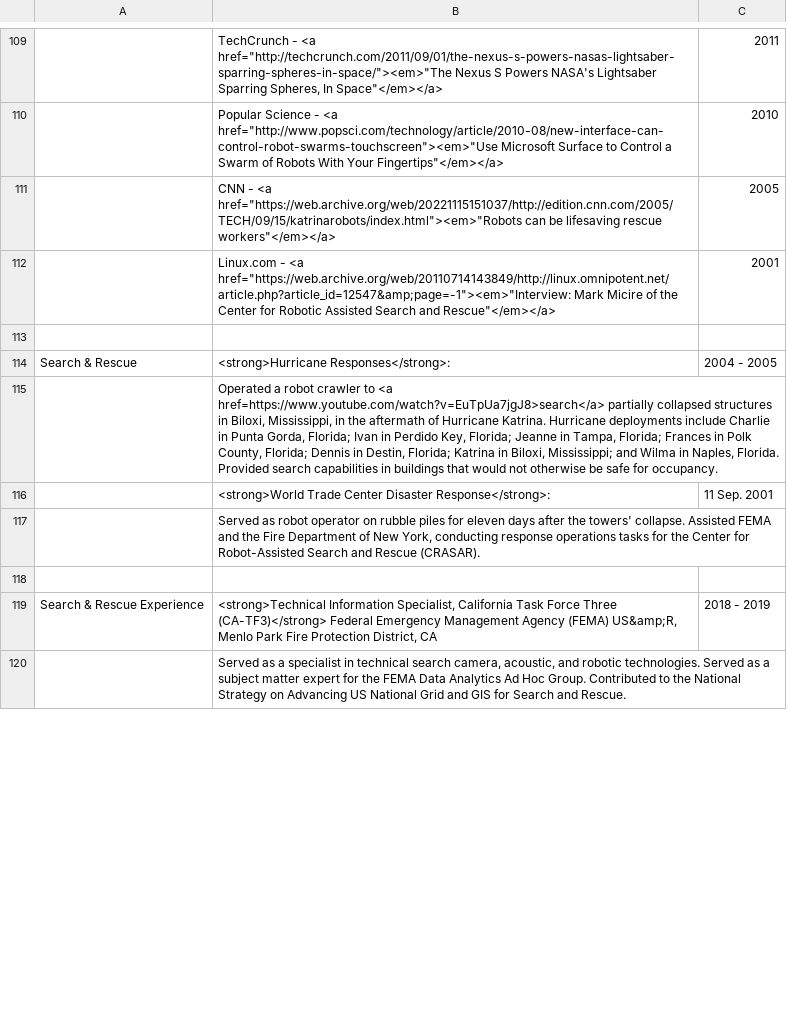
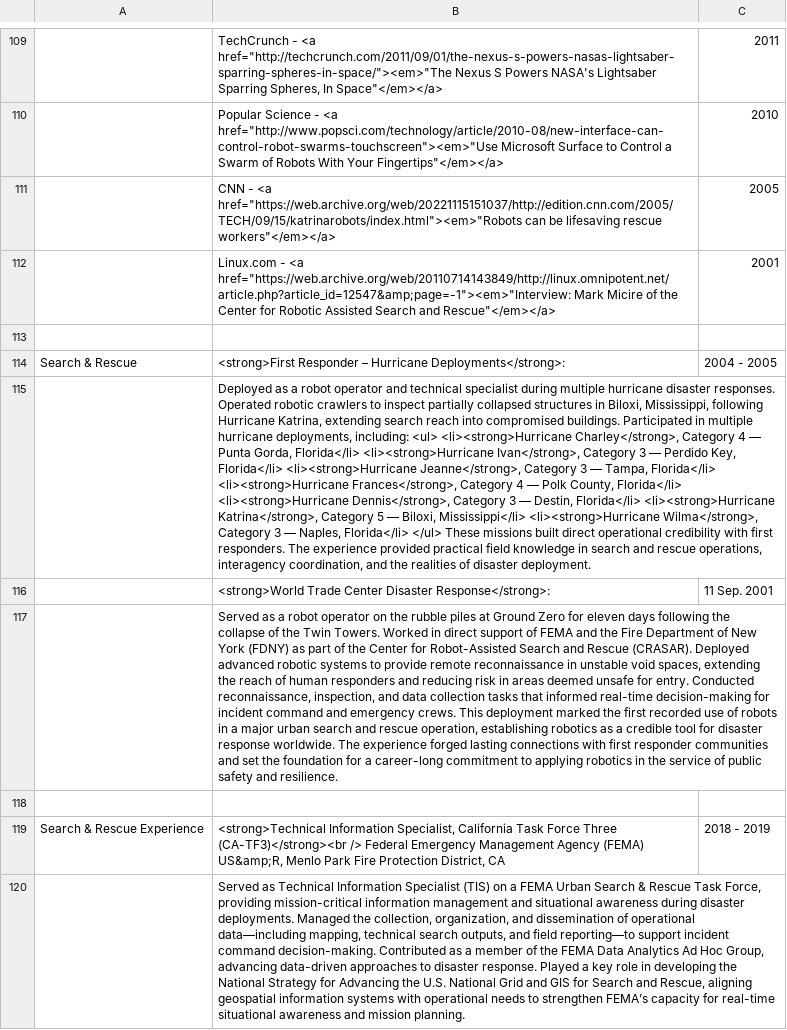
Before and after one commit to mmicire/markmicire.com, a TSV file: tsv2resume/micire.tsv, drawn as a sheet; only a part is shown, gaps mark what is left out; the diff covers the shown part only; the diff names each change by its address in the sheet, - before the commit and + after, or states it on an @@ line.

Commit message:
Lots of changes for readability and structure in role descriptions.

```diff
--- a/tsv2resume/micire.tsv
+++ b/tsv2resume/micire.tsv
-B114: <strong>Hurricane Responses</strong>:
+B114: <strong>First Responder – Hurricane Deployments</strong>:
-B115: Operated a robot crawler to <a href=https://www.youtube.com/watch?v=EuTpUa7jgJ8>search</a> partially collapsed structures in Biloxi, Mississippi, in the aftermath of Hurricane Katrina. Hurricane deployments include Charlie in Punta Gorda, Florida; Ivan in Perdido Key, Florida; Jeanne in Tampa, Florida; Frances in Polk County, Florida; Dennis in Destin, Florida; Katrina in Biloxi, Mississippi; and Wilma in Naples, Florida. Provided search capabilities in buildings that would not otherwise be safe for occupancy.
+B115: Deployed as a robot operator and technical specialist during multiple hurricane disaster responses. Operated robotic crawlers to inspect partially collapsed structures in Biloxi, Mississippi, following Hurricane Katrina, extending search reach into compromised buildings. Participated in multiple hurricane deployments, including: <ul> <li><strong>Hurricane Charley</strong>, Category 4 — Punta Gorda, Florida</li> <li><strong>Hurricane Ivan</strong>, Category 3 — Perdido Key, Florida</li> <li><strong>Hurricane Jeanne</strong>, Category 3 — Tampa, Florida</li> <li><strong>Hurricane Frances</strong>, Category 4 — Polk County, Florida</li> <li><strong>Hurricane Dennis</strong>, Category 3 — Destin, Florida</li> <li><strong>Hurricane Katrina</strong>, Category 5 — Biloxi, Mississippi</li> <li><strong>Hurricane Wilma</strong>, Category 3 — Naples, Florida</li> </ul> These missions built direct operational credibility with first responders. The experience provided practical field knowledge in search and rescue operations, interagency coordination, and the realities of disaster deployment.
-B117: Served as robot operator on rubble piles for eleven days after the towers' collapse. Assisted FEMA and the Fire Department of New York, conducting response operations tasks for the Center for Robot-Assisted Search and Rescue (CRASAR).
+B117: Served as a robot operator on the rubble piles at Ground Zero for eleven days following the collapse of the Twin Towers. Worked in direct support of FEMA and the Fire Department of New York (FDNY) as part of the Center for Robot-Assisted Search and Rescue (CRASAR). Deployed advanced robotic systems to provide remote reconnaissance in unstable void spaces, extending the reach of human responders and reducing risk in areas deemed unsafe for entry. Conducted reconnaissance, inspection, and data collection tasks that informed real-time decision-making for incident command and emergency crews. This deployment marked the first recorded use of robots in a major urban search and rescue operation, establishing robotics as a credible tool for disaster response worldwide. The experience forged lasting connections with first responder communities and set the foundation for a career-long commitment to applying robotics in the service of public safety and resilience.
-B119: …Force Three (CA-TF3)</strong> Federal Emergency…
+B119: …Force Three (CA-TF3)</strong><br /> Federal Emergency…
-B120: Served as a specialist in technical search camera, acoustic, and robotic technologies. Served as a subject matter expert for the FEMA Data Analytics Ad Hoc Group. Contributed to the National Strategy on Advancing US National Grid and GIS for Search and Rescue.
+B120: Served as Technical Information Specialist (TIS) on a FEMA Urban Search & Rescue Task Force, providing mission-critical information management and situational awareness during disaster deployments. Managed the collection, organization, and dissemination of operational data—including mapping, technical search outputs, and field reporting—to support incident command decision-making. Contributed as a member of the FEMA Data Analytics Ad Hoc Group, advancing data-driven approaches to disaster response. Played a key role in developing the National Strategy for Advancing the U.S. National Grid and GIS for Search and Rescue, aligning geospatial information systems with operational needs to strengthen FEMA’s capacity for real-time situational awareness and mission planning.
```
Also changed, not shown: 1 added row, 3 removed rows and 34 edited cells elsewhere in this file, 1 other file.
